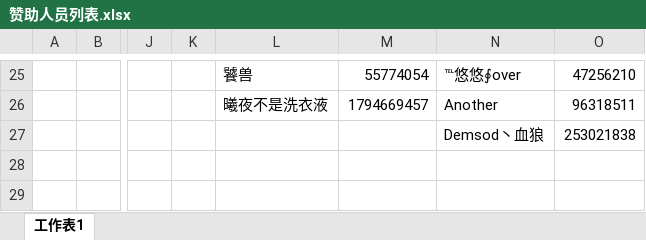
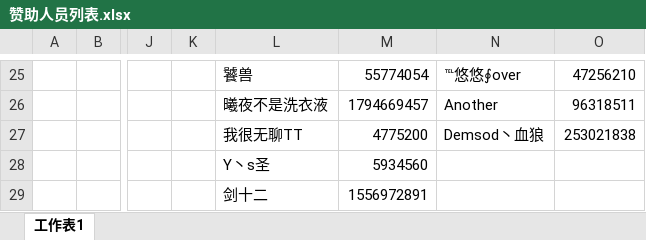
Before and after one commit to Crainax/LH, an Excel workbook: 赞助人员列表.xlsx, sheet 工作表1, drawn as a sheet; only a part is shown, gaps mark what is left out; values as stored, in another font and other column widths than the file's, no borders; rows hold the shown columns only; the diff names each change by its address in the sheet, - before the commit and + after, or states it on an @@ line.

```diff
--- a/赞助人员列表.xlsx (sheet 工作表1)
+++ b/赞助人员列表.xlsx (sheet 工作表1)
-L27: (empty)
+L27: 我很无聊TT
-M27: (empty)
+M27: 4775200
+row 28:  |  |  |  | Y丶s圣 | 5934560
+row 29:  |  |  |  | 剑十二 | 1556972891
```
Also changed, not shown: 3 other files.
